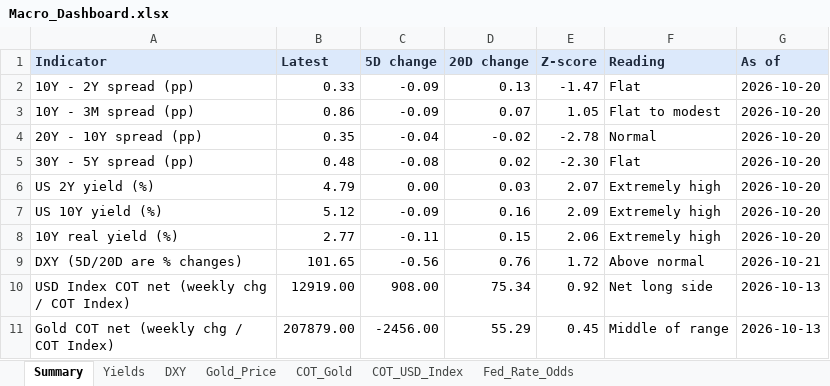
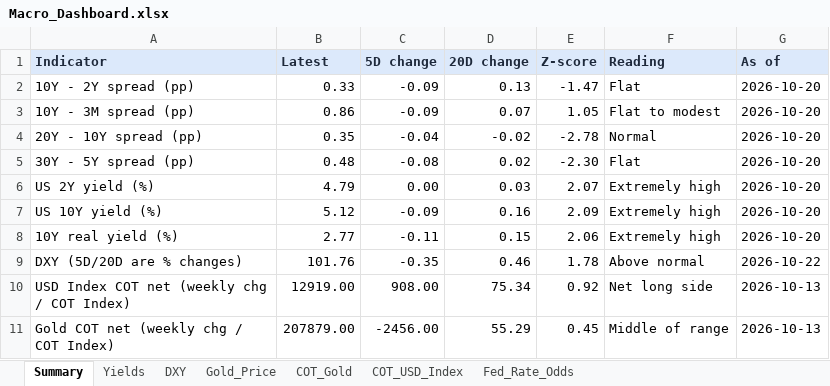
Before and after one commit to velourofficialdev/macro-dashboard, an Excel workbook: Macro_Dashboard.xlsx, sheet Summary, drawn as a sheet; values as stored, in another font and other column widths than the file's, no borders; the diff names each change by its address in the sheet, - before the commit and + after, or states it on an @@ line.

```diff
--- a/Macro_Dashboard.xlsx (sheet Summary)
+++ b/Macro_Dashboard.xlsx (sheet Summary)
-B9 (Latest): 101.65
+B9 (Latest): 101.76
-C9 (5D change): -0.56
+C9 (5D change): -0.35
-D9 (20D change): 0.76
+D9 (20D change): 0.46
-E9 (Z-score): 1.72
+E9 (Z-score): 1.78
-G9 (As of): 2026-10-21
+G9 (As of): 2026-10-22
```
Also changed, not shown: sheet Fed_Rate_Odds, sheet DXY, sheet Gold_Price, 1 other file.
